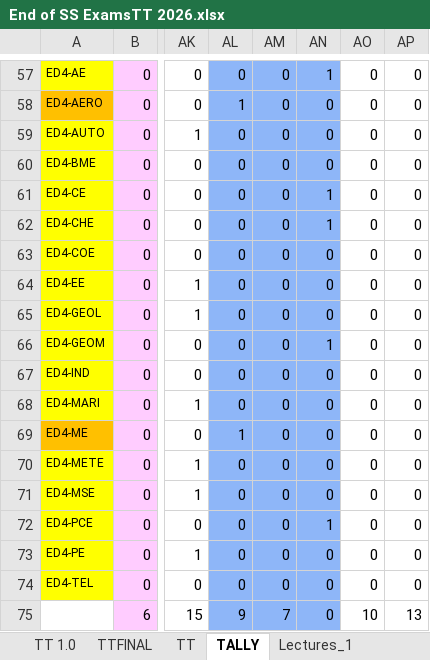
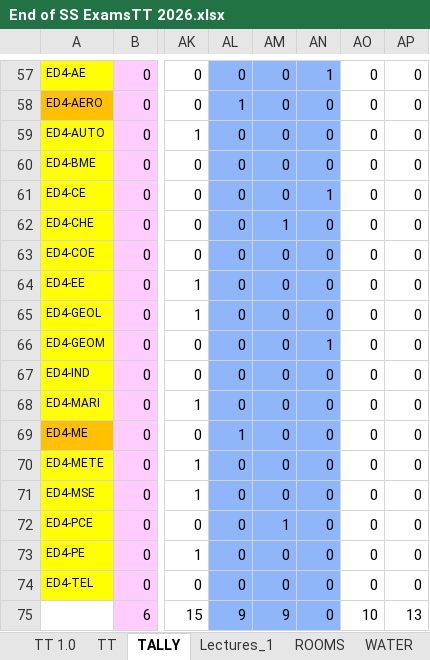
Before and after one commit to HerbertNtim/invigilation-automation, an Excel workbook: src/timetables/End of SS ExamsTT 2026.xlsx, sheet TALLY, drawn as a sheet; only a part is shown, gaps mark what is left out; values as stored, in another font and other column widths than the file's, no borders; conditional formats not drawn; the diff names each change by its address in the sheet, - before the commit and + after, or states it on an @@ line.

```diff
--- a/src/timetables/End of SS ExamsTT 2026.xlsx (sheet TALLY)
+++ b/src/timetables/End of SS ExamsTT 2026.xlsx (sheet TALLY)
@@ sheet tab hidden: TTFINAL @@
-AM62: 0
+AM62: 1
-AN62: 1
+AN62: 0
-AM72: 0
+AM72: 1
-AN72: 1
+AN72: 0
-AM75: 7
+AM75: 9
```
Also changed, not shown: sheet TT, other sheet tabs, formulas that keep their value, charts or pictures, src/outputs/ss-end-sem-ta_schedule-final.xlsx, 2 other files.
